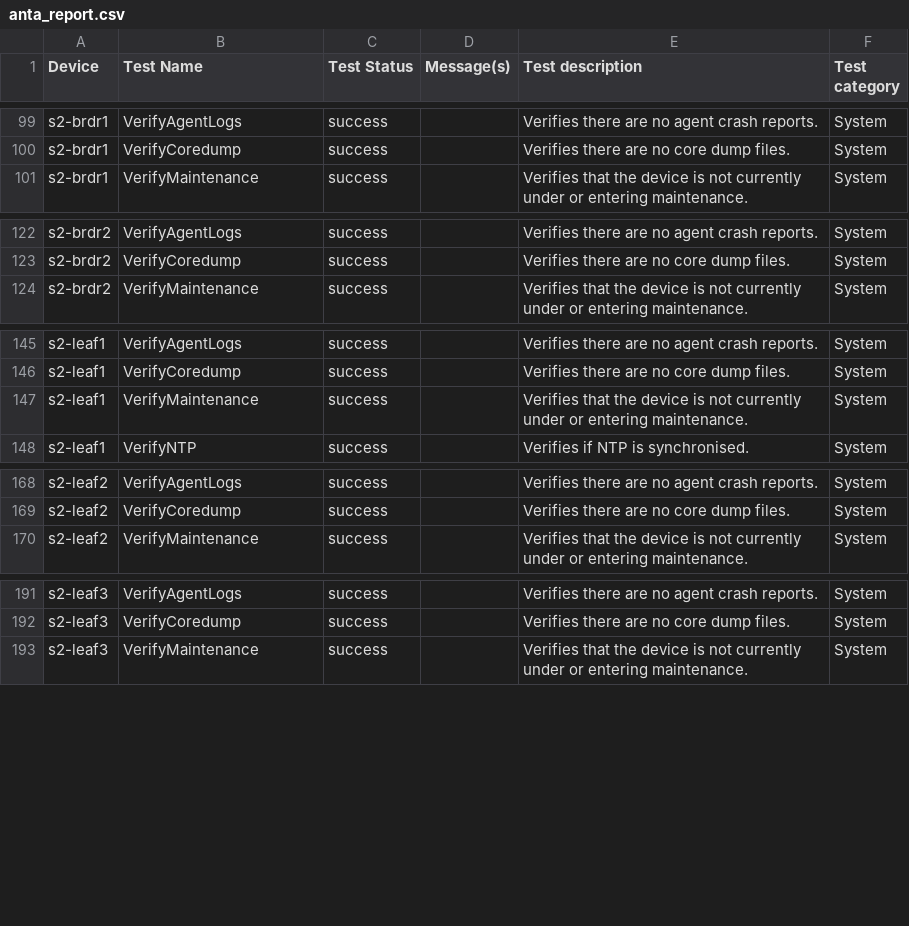
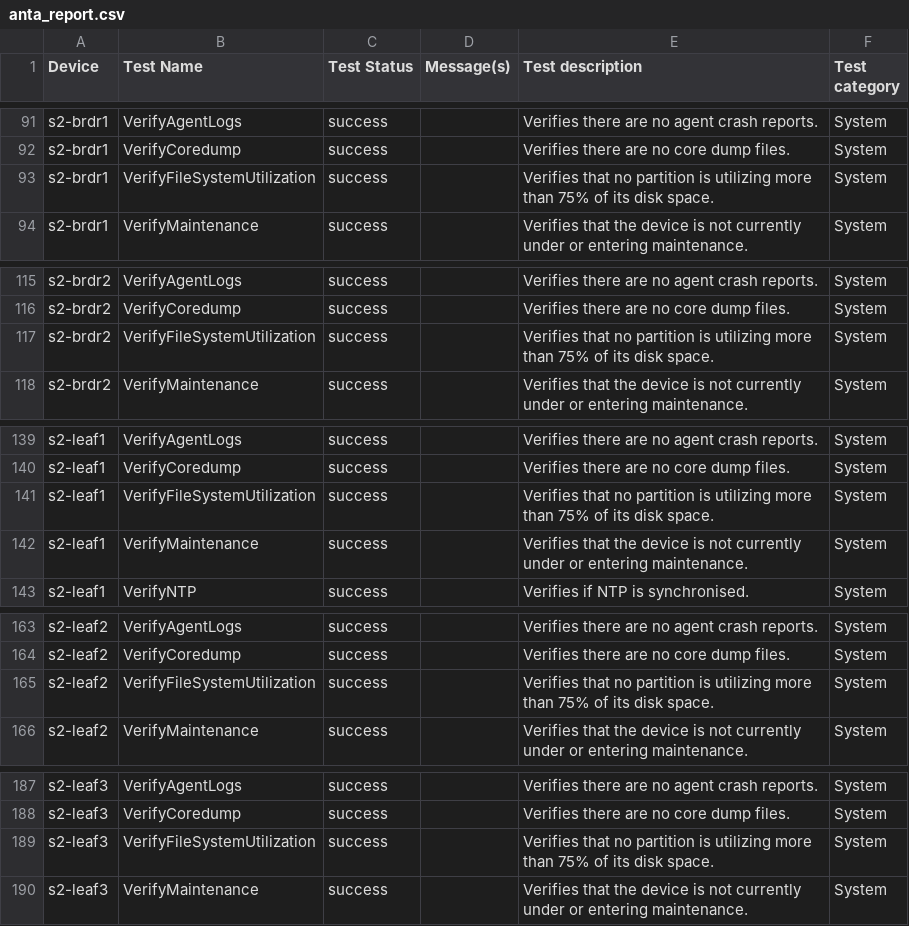
Before and after one commit to youwins-lab/atd_avd_l3_dc, a CSV file: sites/dc2/anta/reports/anta_report.csv, drawn as a sheet; only a part is shown, gaps mark what is left out; the diff covers the shown part only; the diff names each change by its address in the sheet, - before the commit and + after, or states it on an @@ line.

```diff
--- a/sites/dc2/anta/reports/anta_report.csv
+++ b/sites/dc2/anta/reports/anta_report.csv
+row 93: s2-brdr1 | VerifyFileSystemUtilization | success |  | Verifies that no partition is utilizing more than 75% of its disk space. | System
+row 117: s2-brdr2 | VerifyFileSystemUtilization | success |  | Verifies that no partition is utilizing more than 75% of its disk space. | System
+row 141: s2-leaf1 | VerifyFileSystemUtilization | success |  | Verifies that no partition is utilizing more than 75% of its disk space. | System
+row 165: s2-leaf2 | VerifyFileSystemUtilization | success |  | Verifies that no partition is utilizing more than 75% of its disk space. | System
+row 189: s2-leaf3 | VerifyFileSystemUtilization | success |  | Verifies that no partition is utilizing more than 75% of its disk space. | System
```
Also changed, not shown: 3 added rows, 8 removed rows and 16 edited cells elsewhere in this file, sites/dc1/anta/reports/anta_report.csv, 36 other files.
